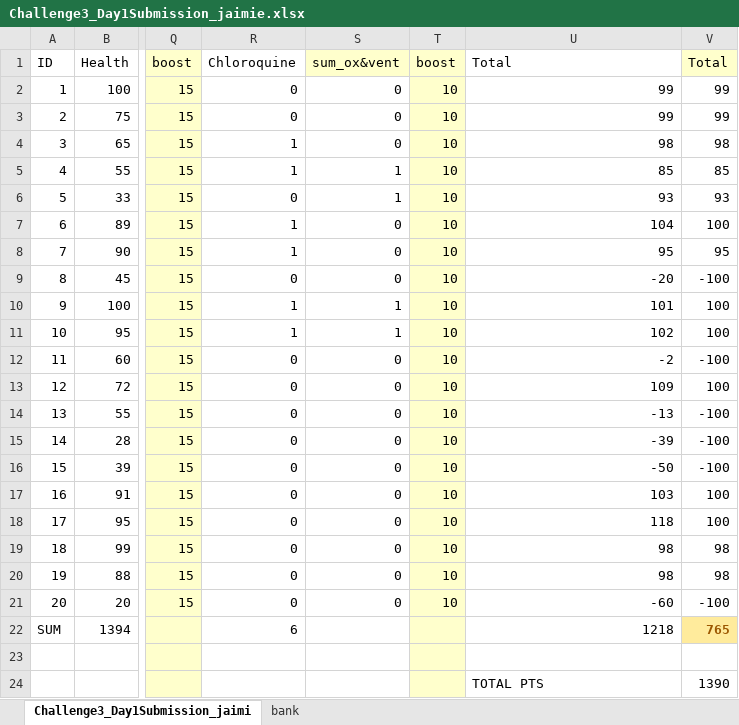
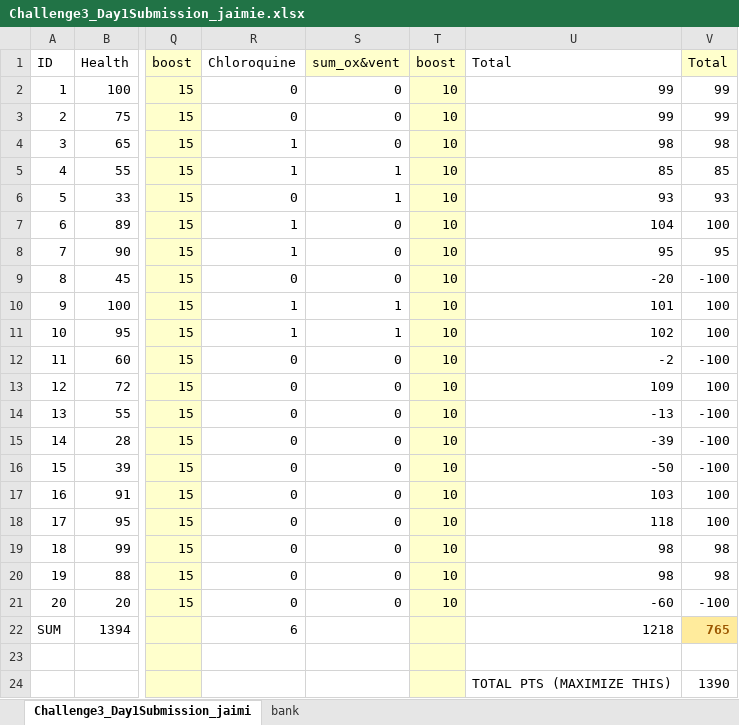
Before and after one commit to fullofentropy/HackTheMachine-1, an Excel workbook: game3/Challenge3_Day1Submission_jaimie.xlsx, sheet Challenge3_Day1Submission_jaimi, drawn as a sheet; only a part is shown, gaps mark what is left out; values as stored, in another font and other column widths than the file's, no borders; the diff names each change by its address in the sheet, - before the commit and + after, or states it on an @@ line.

Commit message:
xls solver solution

```diff
--- a/game3/Challenge3_Day1Submission_jaimie.xlsx (sheet Challenge3_Day1Submission_jaimi)
+++ b/game3/Challenge3_Day1Submission_jaimie.xlsx (sheet Challenge3_Day1Submission_jaimi)
-U24: TOTAL PTS
+U24: TOTAL PTS (MAXIMIZE THIS)
```
